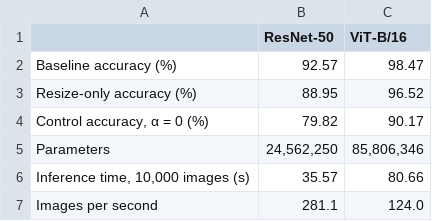
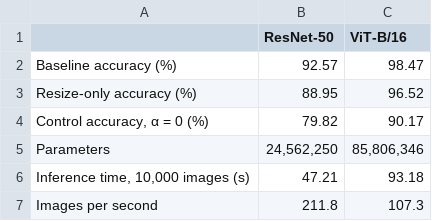
Before and after one commit to hjk-sys/ViT-CNN-Across-AdaIN, a CSV file: project/results/tables/table1_baseline_control.csv, drawn as a sheet.

```diff
--- a/project/results/tables/table1_baseline_control.csv
+++ b/project/results/tables/table1_baseline_control.csv
@@ -5,3 +5,3 @@ Resize-only accuracy (%),88.95,96.52
 Parameters,"24,562,250","85,806,346"
-"Inference time, 10,000 images (s)",35.57,80.66
-Images per second,281.1,124.0
+"Inference time, 10,000 images (s)",47.21,93.18
+Images per second,211.8,107.3
```
Also changed, not shown: 5 other files.
